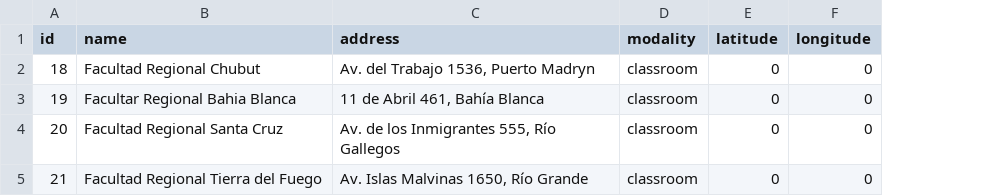
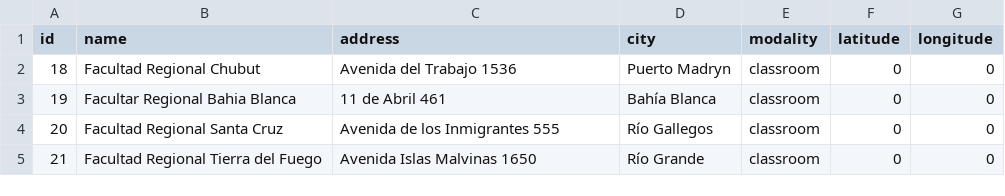
Before and after one commit to emanuelbalcazar/geoperfil, a CSV file: database/seeds/files/campus/utn.csv, drawn as a sheet; the diff names each change by its address in the sheet, - before the commit and + after, or states it on an @@ line.

```diff
--- a/database/seeds/files/campus/utn.csv
+++ b/database/seeds/files/campus/utn.csv
+column D (city), rows 2-5: Puerto Madryn | Bahía Blanca | Río Gallegos | Río Grande
-C2 (address): Av. del Trabajo 1536, Puerto Madryn
+C2 (address): Avenida del Trabajo 1536
-C3 (address): 11 de Abril 461, Bahía Blanca
+C3 (address): 11 de Abril 461
-C4 (address): Av. de los Inmigrantes 555, Río Gallegos
+C4 (address): Avenida de los Inmigrantes 555
-C5 (address): Av. Islas Malvinas 1650, Río Grande
+C5 (address): Avenida Islas Malvinas 1650
```
Also changed, not shown: database/seeds/files/campus/udc.csv, database/seeds/files/campus/unpsjb.csv, 10 other files.
